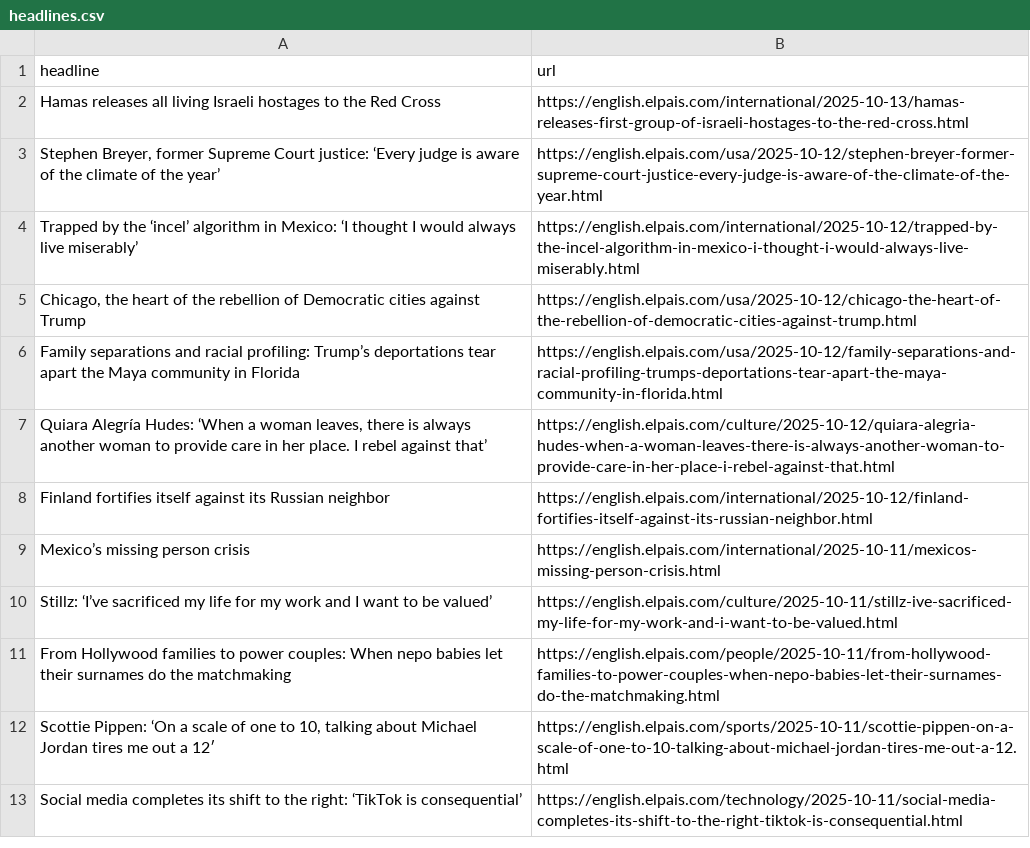
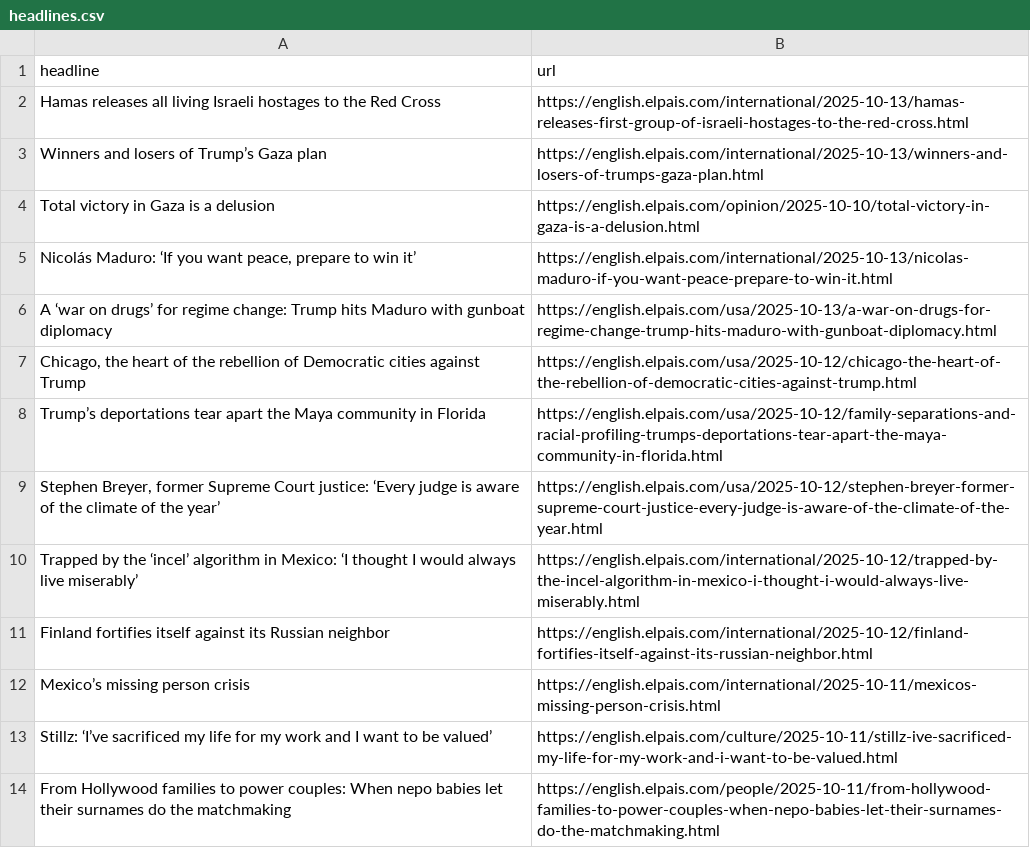
Before and after one commit to rtalabong/el-pais-scraper, a CSV file: headlines.csv, drawn as a sheet; only a part is shown; the shorter side is filled out with more unchanged rows.

```diff
--- a/headlines.csv
+++ b/headlines.csv
@@ -2,7 +2,10 @@ headline,url
 Hamas releases all living Israeli hostages to the Red Cross ,https://english.elpais.com/international/2025-10-13/hamas-releases-first-group-of-israeli-hostages-to-the-red-cross.html
+Winners and losers of Trump’s Gaza plan,https://english.elpais.com/international/2025-10-13/winners-and-losers-of-trumps-gaza-plan.html
+Total victory in Gaza is a delusion,https://english.elpais.com/opinion/2025-10-10/total-victory-in-gaza-is-a-delusion.html
+"Nicolás Maduro: ‘If you want peace, prepare to win it’",https://english.elpais.com/international/2025-10-13/nicolas-maduro-if-you-want-peace-prepare-to-win-it.html
+A ‘war on drugs’ for regime change: Trump hits Maduro with gunboat diplomacy,https://english.elpais.com/usa/2025-10-13/a-war-on-drugs-for-regime-change-trump-hits-maduro-with-gunboat-diplomacy.html
+"Chicago, the heart of the rebellion of Democratic cities against Trump",https://english.elpais.com/usa/2025-10-12/chicago-the-heart-of-the-rebellion-of-democratic-cities-against-trump.html
+Trump’s deportations tear apart the Maya community in Florida,https://english.elpais.com/usa/2025-10-12/family-separations-and-racial-profiling-trumps-deportations-tear-apart-the-maya-community-in-florida.html
 "Stephen Breyer, former Supreme Court justice: ‘Every judge is aware of the climate of the year’ ",https://english.elpais.com/usa/2025-10-12/stephen-breyer-former-supreme-court-justice-every-judge-is-aware-of-the-climate-of-the-year.html
 Trapped by the ‘incel’ algorithm in Mexico: ‘I thought I would always live miserably’,https://english.elpais.com/international/2025-10-12/trapped-by-the-incel-algorithm-in-mexico-i-thought-i-would-always-live-miserably.html
-"Chicago, the heart of the rebellion of Democratic cities against Trump",https://english.elpais.com/usa/2025-10-12/chicago-the-heart-of-the-rebellion-of-democratic-cities-against-trump.html
-Family separations and racial profiling: Trump’s deportations tear apart the Maya community in Florida  ,https://english.elpais.com/usa/2025-10-12/family-separations-and-racial-profiling-trumps-deportations-tear-apart-the-maya-community-in-florida.html
-"Quiara Alegría Hudes: ‘When a woman leaves, there is always another woman to provide care in her place. I rebel against that’ ",https://english.elpais.com/culture/2025-10-12/quiara-alegria-hudes-when-a-woman-leaves-there-is-always-another-woman-to-provide-care-in-her-place-i-rebel-against-that.html
 Finland fortifies itself against its Russian neighbor ,https://english.elpais.com/international/2025-10-12/finland-fortifies-itself-against-its-russian-neighbor.html
```
